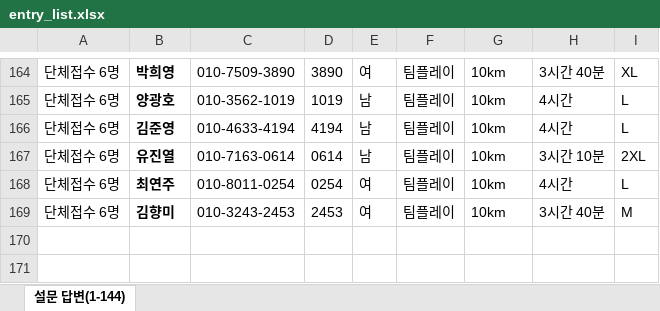
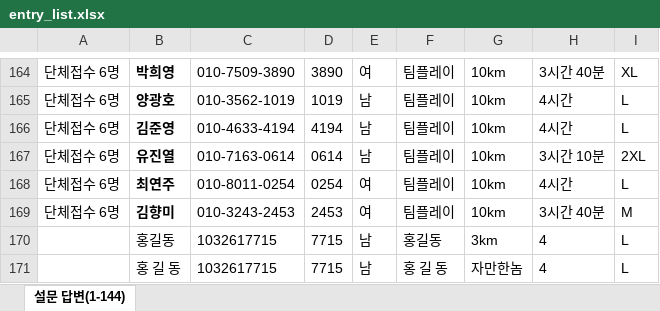
Before and after one commit to jman7715/swimming-search, an Excel workbook: entry_list.xlsx, sheet 설문 답변(1-144), drawn as a sheet; only a part is shown, gaps mark what is left out; values as stored, in another font and other column widths than the file's, no borders; the diff names each change by its address in the sheet, - before the commit and + after, or states it on an @@ line.

Commit message:
Add files via upload

```diff
--- a/entry_list.xlsx (sheet 설문 답변(1-144))
+++ b/entry_list.xlsx (sheet 설문 답변(1-144))
+row 170:  | 홍길동 | 1032617715 | 7715 | 남 | 홍길동 | 3km | 4 | L
+row 171:  | 홍 길 동 | 1032617715 | 7715 | 남 | 홍 길 동 | 자만한놈 | 4 | L
```
